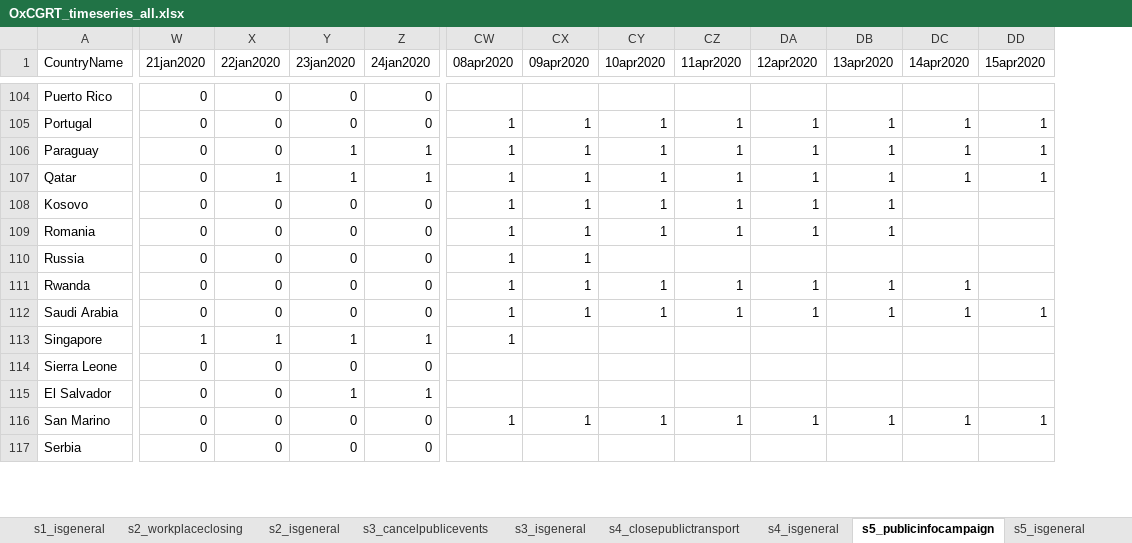
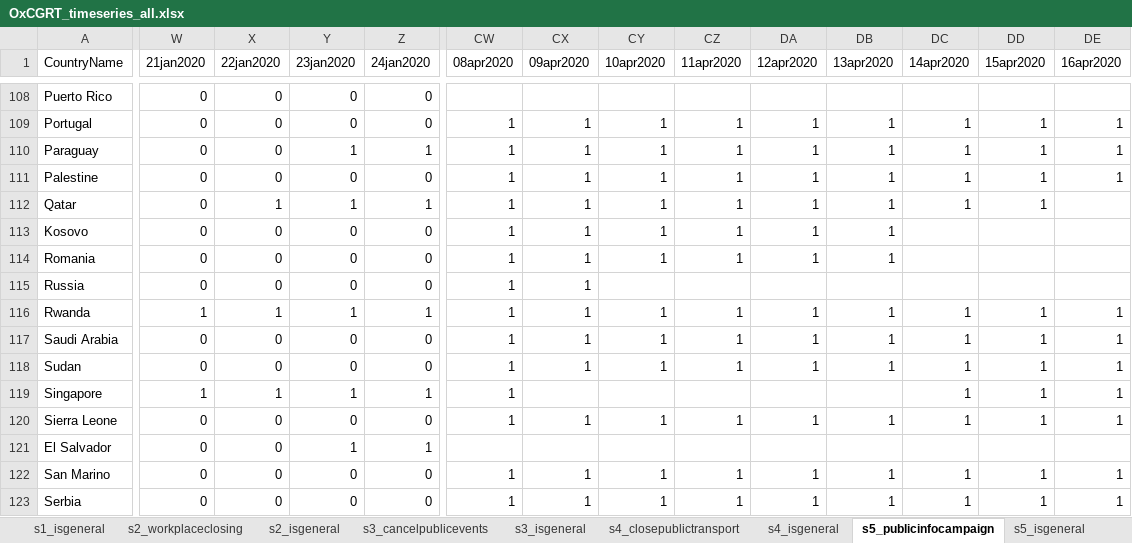
Before and after one commit to OxCGRT/covid-policy-tracker, an Excel workbook: data/timeseries/OxCGRT_timeseries_all.xlsx, sheet s5_publicinfocampaign, drawn as a sheet; only a part is shown, gaps mark what is left out; values as stored, in another font and other column widths than the file's, no borders; addresses are those after the commit; rows hold the shown columns only; the diff covers the shown part only; the diff names each change by its address in the sheet, - before the commit and + after, or states it on an @@ line.

```diff
--- a/data/timeseries/OxCGRT_timeseries_all.xlsx (sheet s5_publicinfocampaign)
+++ b/data/timeseries/OxCGRT_timeseries_all.xlsx (sheet s5_publicinfocampaign)
+column DE (16apr2020), rows 109-110: 1 | 1; rows 116-117: 1 | 1; rows 119-123: 1 | 1 |  | 1 | 1
+row 111: Palestine | 0 | 0 | 0 | 0 | 1 | 1 | 1 | 1 | 1 | 1 | 1 | 1 | 1
-W116 (21jan2020): 0
+W116 (21jan2020): 1
-X116 (22jan2020): 0
+X116 (22jan2020): 1
-Y116 (23jan2020): 0
+Y116 (23jan2020): 1
-Z116 (24jan2020): 0
+Z116 (24jan2020): 1
-DD116 (15apr2020): (empty)
+DD116 (15apr2020): 1
+row 118: Sudan | 0 | 0 | 0 | 0 | 1 | 1 | 1 | 1 | 1 | 1 | 1 | 1 | 1
-DC119:DC120 (14apr2020): (empty)
+DC119:DC120 (14apr2020): 1
-DD119:DD120 (15apr2020): (empty)
+DD119:DD120 (15apr2020): 1
-CW120 (08apr2020): (empty)
+CW120 (08apr2020): 1
-CX120 (09apr2020): (empty)
+CX120 (09apr2020): 1
-CY120 (10apr2020): (empty)
+CY120 (10apr2020): 1
-CZ120 (11apr2020): (empty)
+CZ120 (11apr2020): 1
-DA120 (12apr2020): (empty)
+DA120 (12apr2020): 1
-DB120 (13apr2020): (empty)
+DB120 (13apr2020): 1
-CW123 (08apr2020): (empty)
+CW123 (08apr2020): 1
-CX123 (09apr2020): (empty)
+CX123 (09apr2020): 1
-CY123 (10apr2020): (empty)
+CY123 (10apr2020): 1
-CZ123 (11apr2020): (empty)
+CZ123 (11apr2020): 1
-DA123 (12apr2020): (empty)
+DA123 (12apr2020): 1
-DB123 (13apr2020): (empty)
+DB123 (13apr2020): 1
-DC123 (14apr2020): (empty)
+DC123 (14apr2020): 1
-DD123 (15apr2020): (empty)
+DD123 (15apr2020): 1
```
Also changed, not shown: 4 added rows and 232 edited cells elsewhere in this sheet, sheet s13_contacttracing, sheet stringencyindex, sheet s12_testingframework, sheet s7_internationaltravel, sheet s2_workplaceclosing, sheet s1_schoolclosing, 11 more sheets, 21 other files.
